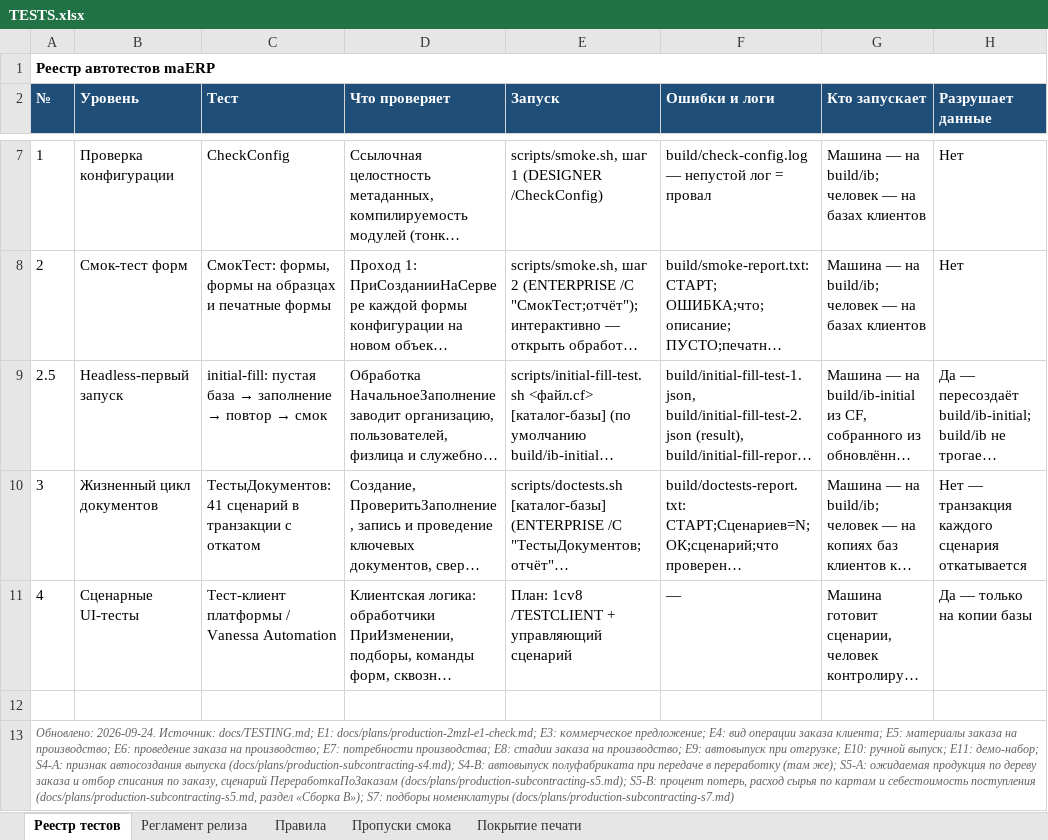
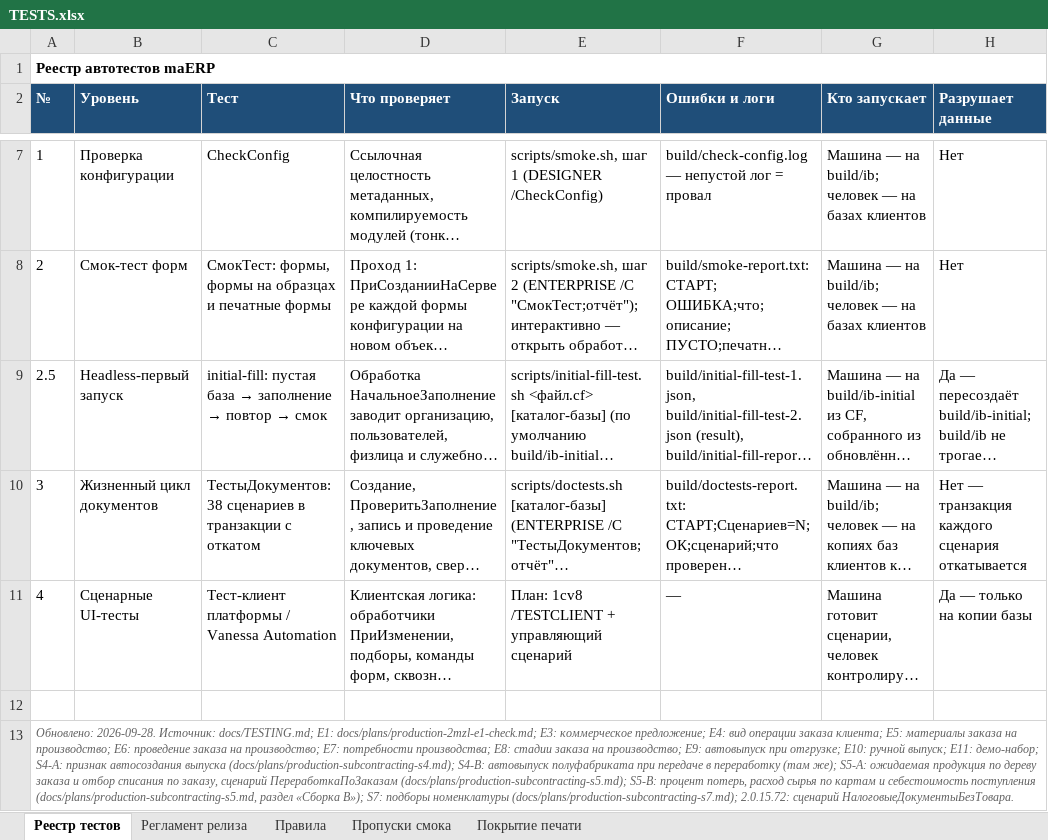
Before and after one commit to bigsofter/maERP, an Excel workbook: docs/TESTS.xlsx, sheet Реестр тестов, drawn as a sheet; only a part is shown, gaps mark what is left out; long unchanged cells end in …; values as stored, in another font and other column widths than the file's, no borders; the diff names each change by its address in the sheet, - before the commit and + after, or states it on an @@ line.

```diff
--- a/docs/TESTS.xlsx (sheet Реестр тестов)
+++ b/docs/TESTS.xlsx (sheet Реестр тестов)
-C10 (Тест): ТестыДокументов: 41 сценарий в транзакции…
+C10 (Тест): ТестыДокументов: 38 сценариев в транзакции…
-A13 (№): Обновлено: 2026-09-24. Источник: docs/TESTING.md; E1: docs/plans/production-2mzl-e1-check.md; E3: коммерческое предложение; E4: вид операции заказа клиента; E5: материалы заказа на производство; E6: проведение заказа на производство; E7: потребности производства; E8: стадии заказа на производство; E9: автовыпуск при отгрузке; E10: ручной выпуск; E11: демо-набор; S4-A: признак автосоздания выпуска (docs/plans/production-subcontracting-s4.md); S4-B: автовыпуск полуфабриката при передаче в переработку (там же); S5-A: ожидаемая продукция по дереву заказа и отбор списания по заказу, сценарий ПереработкаПоЗаказам (docs/plans/production-subcontracting-s5.md); S5-B: процент потерь, расход сырья по картам и себестоимость поступления (docs/plans/production-subcontracting-s5.md, раздел «Сборка B»); S7: подборы номенклатуры (docs/plans/production-subcontracting-s7.md)
+A13 (№): Обновлено: 2026-09-28. Источник: docs/TESTING.md; E1: docs/plans/production-2mzl-e1-check.md; E3: коммерческое предложение; E4: вид операции заказа клиента; E5: материалы заказа на производство; E6: проведение заказа на производство; E7: потребности производства; E8: стадии заказа на производство; E9: автовыпуск при отгрузке; E10: ручной выпуск; E11: демо-набор; S4-A: признак автосоздания выпуска (docs/plans/production-subcontracting-s4.md); S4-B: автовыпуск полуфабриката при передаче в переработку (там же); S5-A: ожидаемая продукция по дереву заказа и отбор списания по заказу, сценарий ПереработкаПоЗаказам (docs/plans/production-subcontracting-s5.md); S5-B: процент потерь, расход сырья по картам и себестоимость поступления (docs/plans/production-subcontracting-s5.md, раздел «Сборка B»); S7: подборы номенклатуры (docs/plans/production-subcontracting-s7.md); 2.0.15.72: сценарий НалоговыеДокументыБезТовара.
```
Also changed, not shown: 16 other files.
